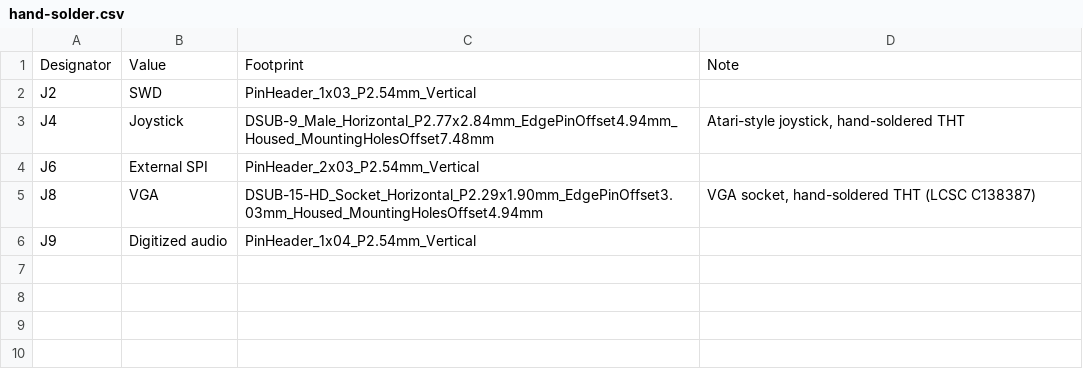
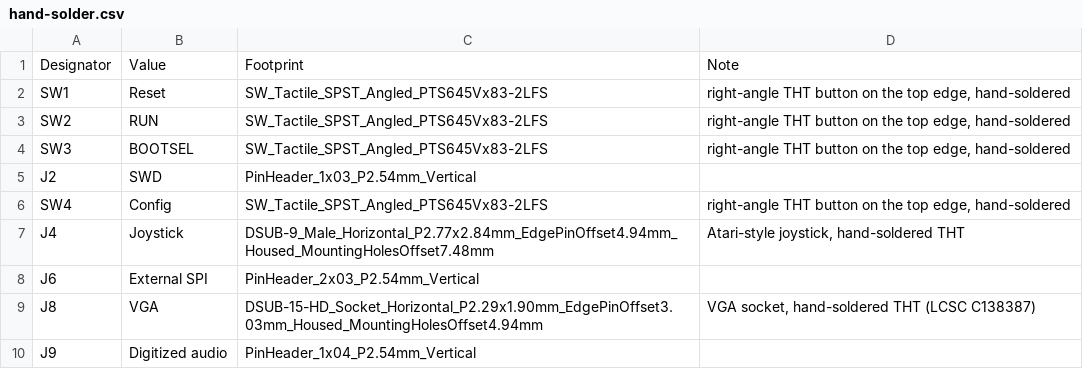
Before and after one commit to timex-sinclair-projects/openspand-smd, a CSV file: card/hardware/fab/hand-solder.csv, drawn as a sheet; the diff names each change by its address in the sheet, - before the commit and + after, or states it on an @@ line.

```diff
--- a/card/hardware/fab/hand-solder.csv
+++ b/card/hardware/fab/hand-solder.csv
+row 2: SW1 | Reset | SW_Tactile_SPST_Angled_PTS645Vx83-2LFS | right-angle THT button on the top edge, hand-soldered
+row 3: SW2 | RUN | SW_Tactile_SPST_Angled_PTS645Vx83-2LFS | right-angle THT button on the top edge, hand-soldered
+row 4: SW3 | BOOTSEL | SW_Tactile_SPST_Angled_PTS645Vx83-2LFS | right-angle THT button on the top edge, hand-soldered
+row 6: SW4 | Config | SW_Tactile_SPST_Angled_PTS645Vx83-2LFS | right-angle THT button on the top edge, hand-soldered
```
Also changed, not shown: card/hardware/fab/BOM-JLCPCB.csv, card/hardware/fab/CPL-JLCPCB.csv, 20 other files.
